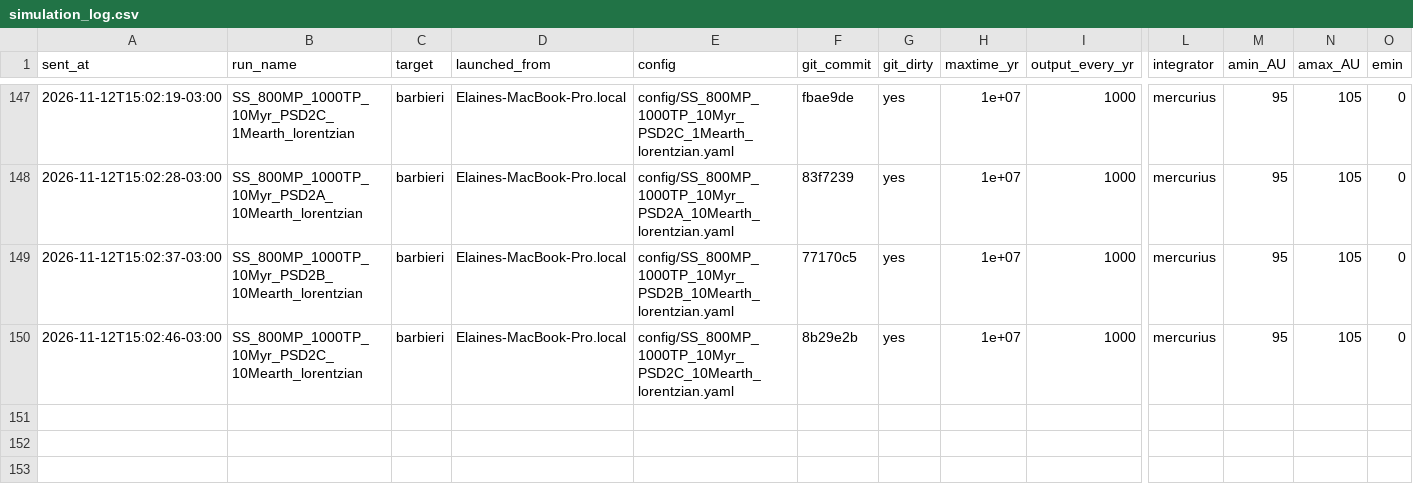
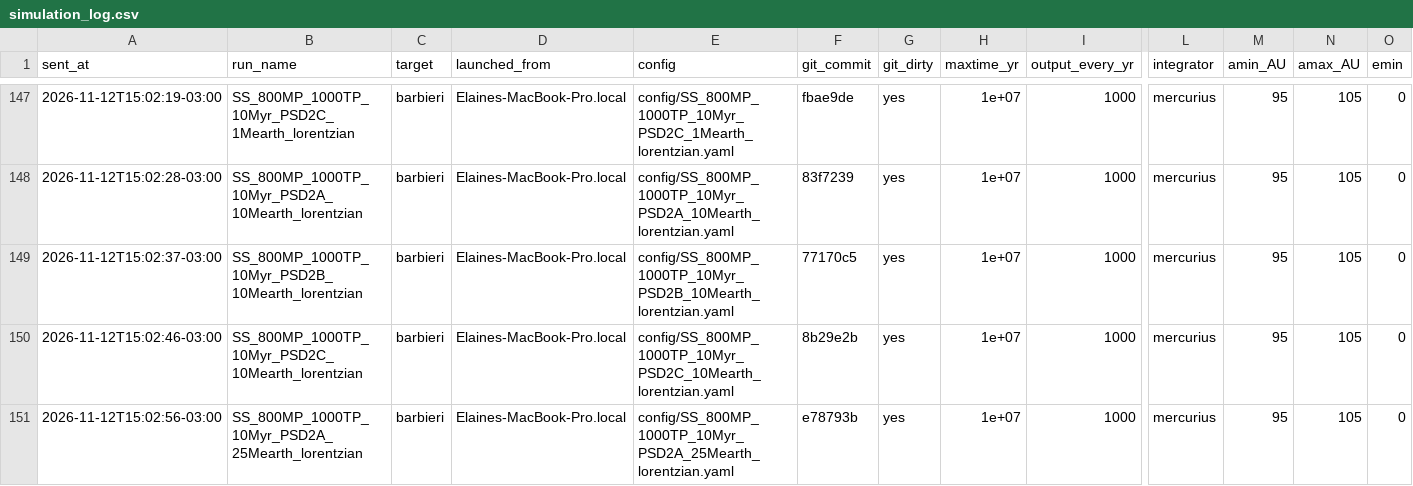
Before and after one commit to elainenieves01/debris-disk-pipeline, a CSV file: simulation_log.csv, drawn as a sheet; only a part is shown, gaps mark what is left out; rows hold the shown columns only; the diff names each change by its address in the sheet, - before the commit and + after, or states it on an @@ line.

Commit message:
Run log: launched SS_800MP_1000TP_10Myr_PSD2A_25Mearth_lorentzian on barbieri

```diff
--- a/simulation_log.csv
+++ b/simulation_log.csv
+row 151: 2026-11-12T15:02:56-03:00 | SS_800MP_1000TP_10Myr_PSD2A_25Mearth_lorentzian | barbieri | Elaines-MacBook-Pro.local | config/SS_800MP_1000TP_10Myr_PSD2A_25Mearth_lorentzian.yaml | e78793b | yes | 1e+07 | 1000 | mercurius | 95 | 105 | 0
```
